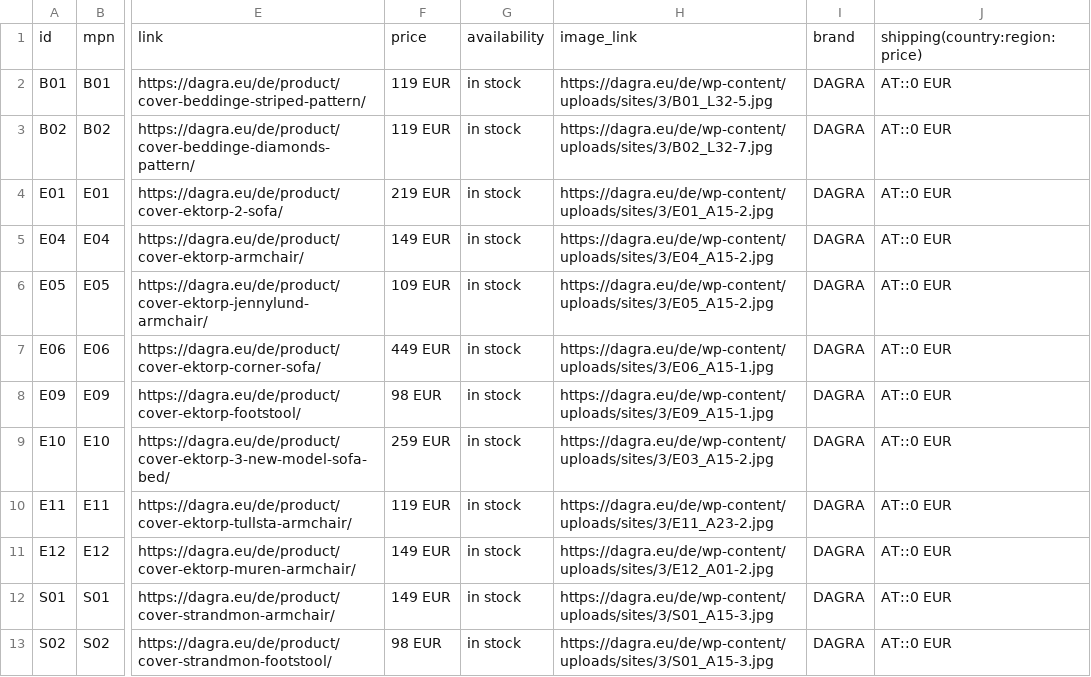
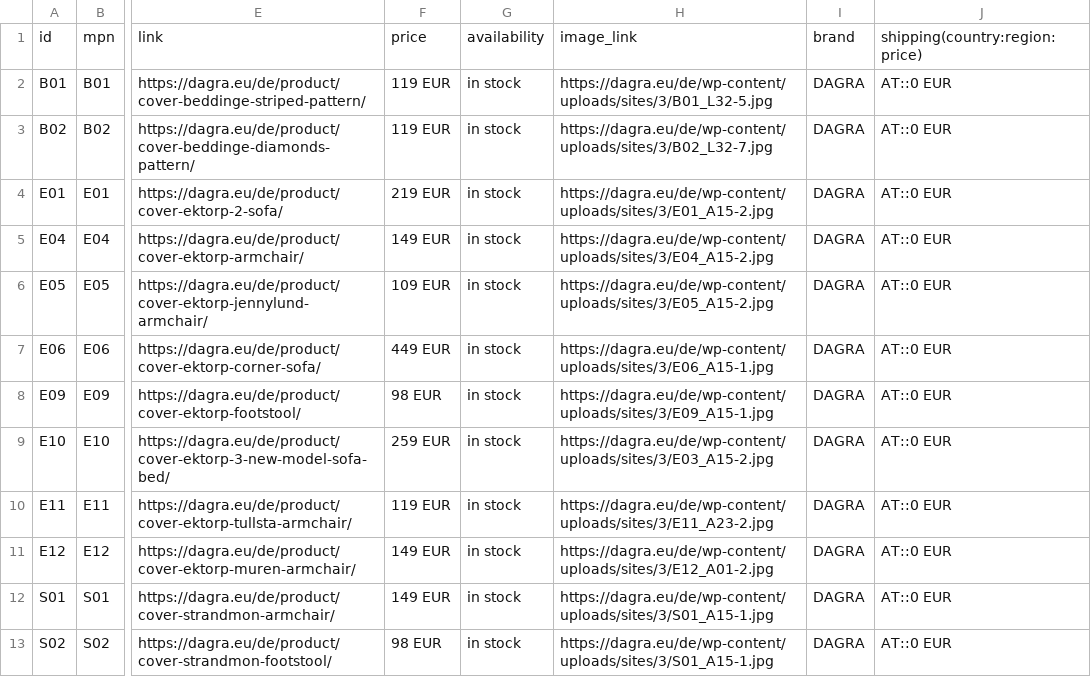
Before and after one commit to DAGRAEU/ProductFeed, a CSV file: google_DE.csv, drawn as a sheet; only a part is shown, gaps mark what is left out; the diff names each change by its address in the sheet, - before the commit and + after, or states it on an @@ line.

```diff
--- a/google_DE.csv
+++ b/google_DE.csv
-H12:H13: https://dagra.eu/de/wp-content/uploads/sites/3/S01_A15-3.jpg
+H12:H13: https://dagra.eu/de/wp-content/uploads/sites/3/S01_A15-1.jpg
```
Also changed, not shown: google_EN.csv, google_FR.csv, 1 other file.
